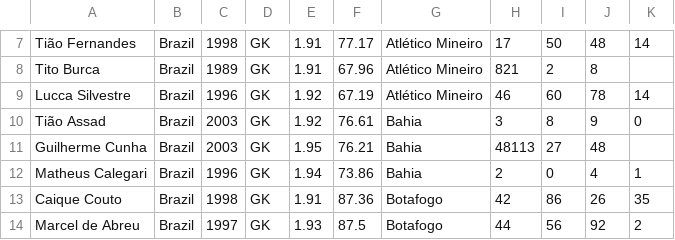
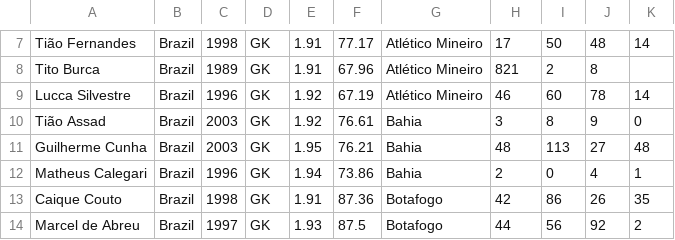
Before and after one commit to Rochamarc/dataset-fake-fut, a CSV file: goalkeepers.csv, drawn as a sheet; only a part is shown, gaps mark what is left out.

Commit message:
Update goalkeepers.csv

```diff
--- a/goalkeepers.csv
+++ b/goalkeepers.csv
@@ -10,3 +10,3 @@ Lucca Silvestre,Brazil,1996,GK,1.92,67.19,Atlético Mineiro,46,60,78,14
 Tião Assad,Brazil,2003,GK,1.92,76.61,Bahia,3,8,9,0
-Guilherme Cunha,Brazil,2003,GK,1.95,76.21,Bahia,48113,27,48
+Guilherme Cunha,Brazil,2003,GK,1.95,76.21,Bahia,48,113,27,48
 Matheus Calegari,Brazil,1996,GK,1.94,73.86,Bahia,2,0,4,1
```
